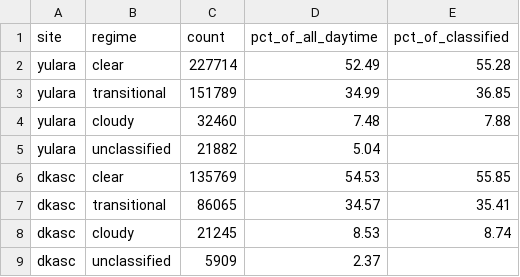
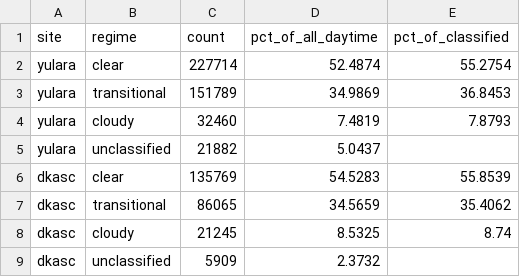
Before and after one commit to mtdfalla/ghi-conformal-reserve-scheduling, a CSV file: results/tables/r1_s9_regime_distribution.csv, drawn as a sheet.

```diff
--- a/results/tables/r1_s9_regime_distribution.csv
+++ b/results/tables/r1_s9_regime_distribution.csv
@@ -1,9 +1,9 @@
 site,regime,count,pct_of_all_daytime,pct_of_classified
-yulara,clear,227714,52.49,55.28
-yulara,transitional,151789,34.99,36.85
-yulara,cloudy,32460,7.48,7.88
-yulara,unclassified,21882,5.04,
-dkasc,clear,135769,54.53,55.85
-dkasc,transitional,86065,34.57,35.41
-dkasc,cloudy,21245,8.53,8.74
-dkasc,unclassified,5909,2.37,
+yulara,clear,227714,52.4874,55.2754
+yulara,transitional,151789,34.9869,36.8453
+yulara,cloudy,32460,7.4819,7.8793
+yulara,unclassified,21882,5.0437,
+dkasc,clear,135769,54.5283,55.8539
+dkasc,transitional,86065,34.5659,35.4062
+dkasc,cloudy,21245,8.5325,8.74
+dkasc,unclassified,5909,2.3732,
```
Also changed, not shown: results/tables/r1_j2_stats.csv, results/tables/r1_j5_vc_diff_ci.csv, 47 other files.
